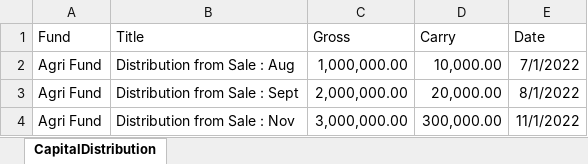
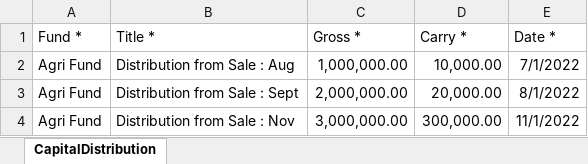
Before and after one commit to sampadadiwan/IRM, an Excel workbook: public/sample_uploads/capital_distributions.xlsx, sheet CapitalDistribution, drawn as a sheet; values as stored, in another font and other column widths than the file's, no borders; removed rows and columns are numbered as before the commit, all else as after; the diff names each change by its address in the sheet, - before the commit and + after, or states it on an @@ line.

```diff
--- a/public/sample_uploads/capital_distributions.xlsx (sheet CapitalDistribution)
+++ b/public/sample_uploads/capital_distributions.xlsx (sheet CapitalDistribution)
-row 1: Fund | Title | Gross | Carry | Date
+row 1: Fund * | Title * | Gross * | Carry * | Date *
```
Also changed, not shown: public/sample_uploads/capital_calls.xlsx, public/sample_uploads/capital_commitments.xlsx, 17 other files.
